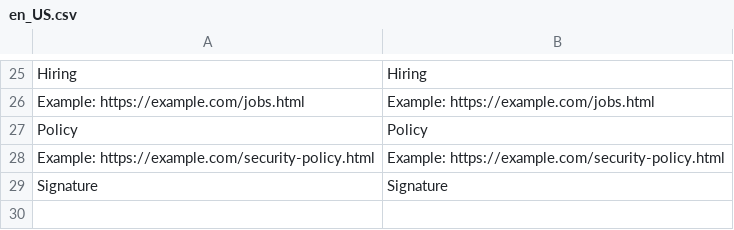
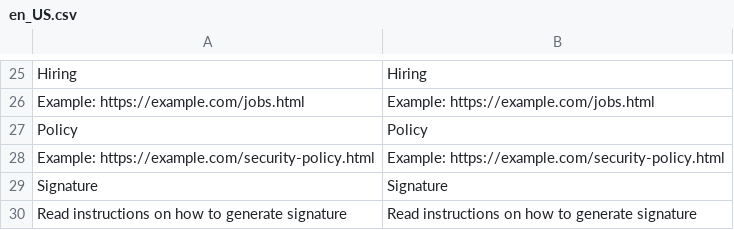
Before and after one commit to magento1211/security-package-php, a CSV file: Securitytxt/i18n/en_US.csv, drawn as a sheet; only a part is shown, gaps mark what is left out.

Commit message:
magento/security-package#140: Link "Read instructions on how to generate signature" in Store-Configuration is incorrect.

```diff
--- a/Securitytxt/i18n/en_US.csv
+++ b/Securitytxt/i18n/en_US.csv
@@ -29 +29,2 @@ Policy,Policy
 Signature,Signature
+"Read instructions on how to generate signature","Read instructions on how to generate signature"
```
Also changed, not shown: 1 other file.
